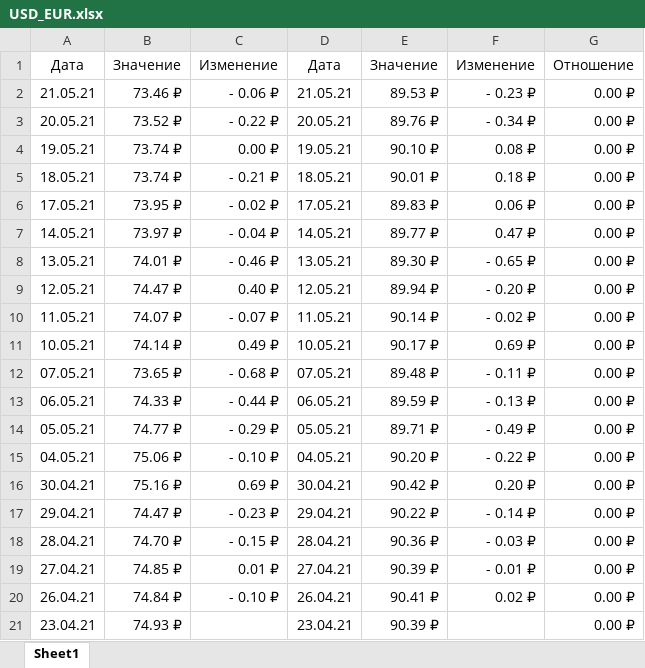
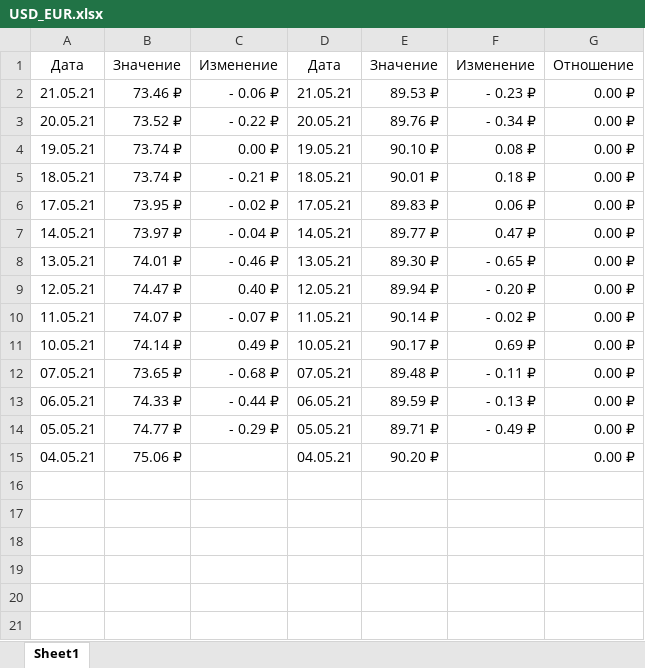
Before and after one commit to CyberAndrey77/ParserStockMarket, an Excel workbook: USD_EUR.xlsx, sheet Sheet1, drawn as a sheet; values as stored, in another font and other column widths than the file's, no borders; the diff names each change by its address in the sheet, - before the commit and + after, or states it on an @@ line.

```diff
--- a/USD_EUR.xlsx (sheet Sheet1)
+++ b/USD_EUR.xlsx (sheet Sheet1)
-C15: - 0.10 ₽
+C15: (empty)
-F15: - 0.22 ₽
+F15: (empty)
-row 16: 30.04.21 | 75.16 ₽ | 0.69 ₽ | 30.04.21 | 90.42 ₽ | 0.20 ₽ | 0.00 ₽
-row 17: 29.04.21 | 74.47 ₽ | - 0.23 ₽ | 29.04.21 | 90.22 ₽ | - 0.14 ₽ | 0.00 ₽
-row 18: 28.04.21 | 74.70 ₽ | - 0.15 ₽ | 28.04.21 | 90.36 ₽ | - 0.03 ₽ | 0.00 ₽
-row 19: 27.04.21 | 74.85 ₽ | 0.01 ₽ | 27.04.21 | 90.39 ₽ | - 0.01 ₽ | 0.00 ₽
-row 20: 26.04.21 | 74.84 ₽ | - 0.10 ₽ | 26.04.21 | 90.41 ₽ | 0.02 ₽ | 0.00 ₽
-row 21: 23.04.21 | 74.93 ₽ |  | 23.04.21 | 90.39 ₽ |  | 0.00 ₽
```
Also changed, not shown: 2 other files.
